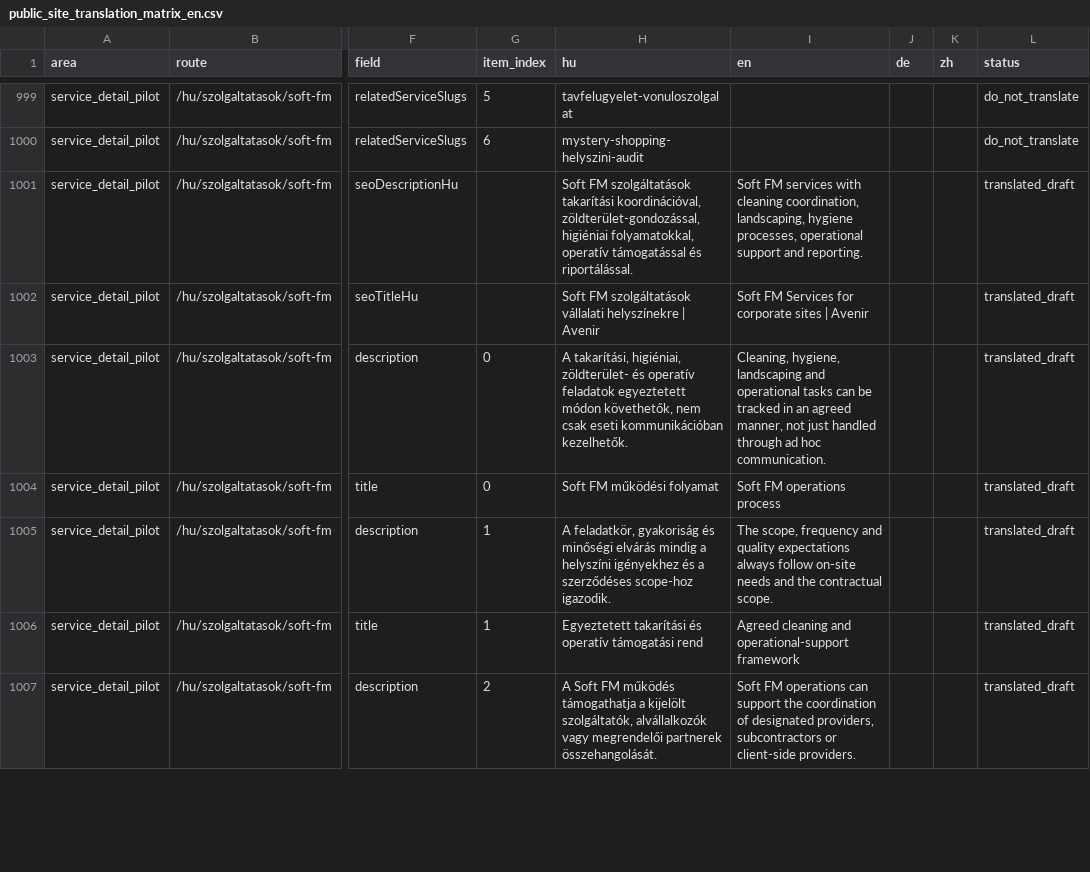
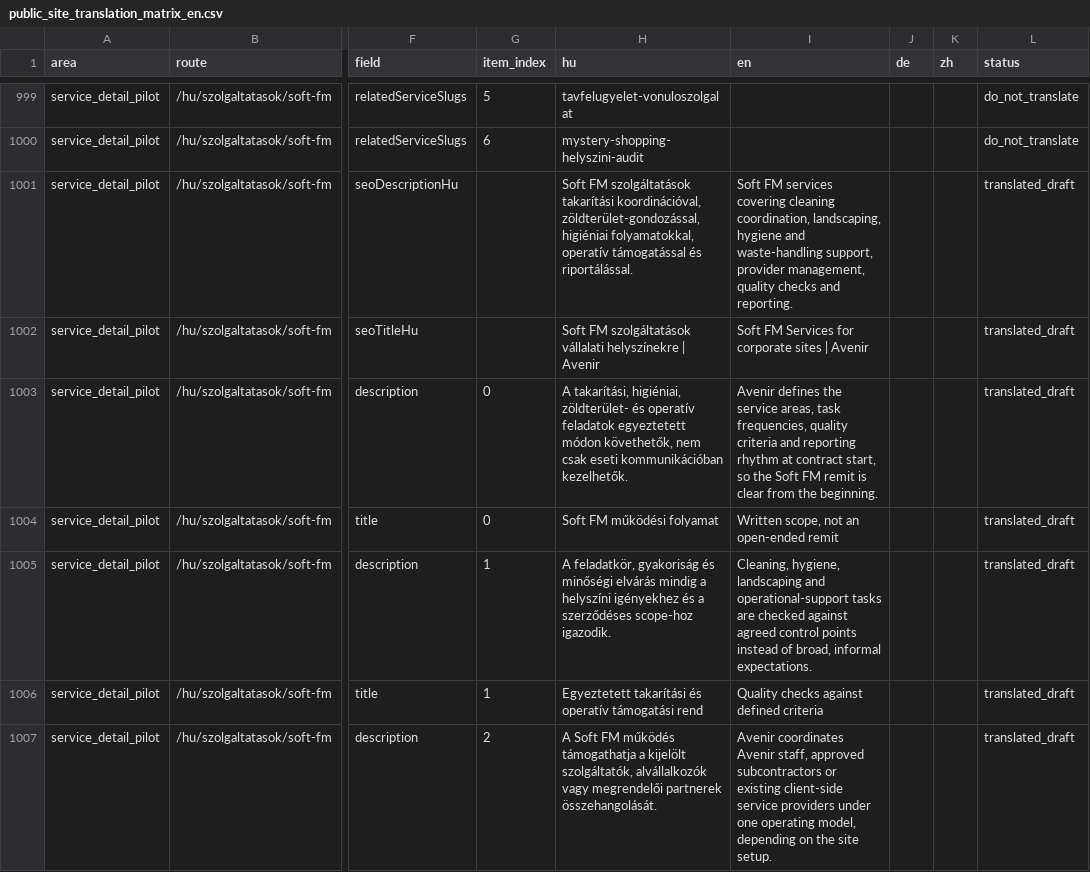
Before and after one commit to avarkonyi/avenir-website, a CSV file: docs/translations/public_site_translation_matrix_en.csv, drawn as a sheet; only a part is shown, gaps mark what is left out; the diff covers the shown part only; the diff names each change by its address in the sheet, - before the commit and + after, or states it on an @@ line.

Commit message:
docs(i18n): strengthen Soft FM English draft

```diff
--- a/docs/translations/public_site_translation_matrix_en.csv
+++ b/docs/translations/public_site_translation_matrix_en.csv
-I1001 (en): …FM services with cleaning coordination, landscaping, hygiene processes, operational support and reporting.
+I1001 (en): …FM services covering cleaning coordination, landscaping, hygiene and waste-handling support, provider management, quality checks and reporting.
-I1003 (en): Cleaning, hygiene, landscaping and operational tasks can be tracked in an agreed manner, not just handled through ad hoc communication.
+I1003 (en): Avenir defines the service areas, task frequencies, quality criteria and reporting rhythm at contract start, so the Soft FM remit is clear from the beginning.
-I1004 (en): Soft FM operations process
+I1004 (en): Written scope, not an open-ended remit
-I1005 (en): The scope, frequency and quality expectations always follow on-site needs and the contractual scope.
+I1005 (en): Cleaning, hygiene, landscaping and operational-support tasks are checked against agreed control points instead of broad, informal expectations.
-I1006 (en): Agreed cleaning and operational-support framework
+I1006 (en): Quality checks against defined criteria
-I1007 (en): Soft FM operations can support the coordination of designated providers, subcontractors or client-side providers.
+I1007 (en): Avenir coordinates Avenir staff, approved subcontractors or existing client-side service providers under one operating model, depending on the site setup.
```
Also changed, not shown: 50 edited cells elsewhere in this file, docs/translations/public_site_translation_matrix_en_diff.csv.
